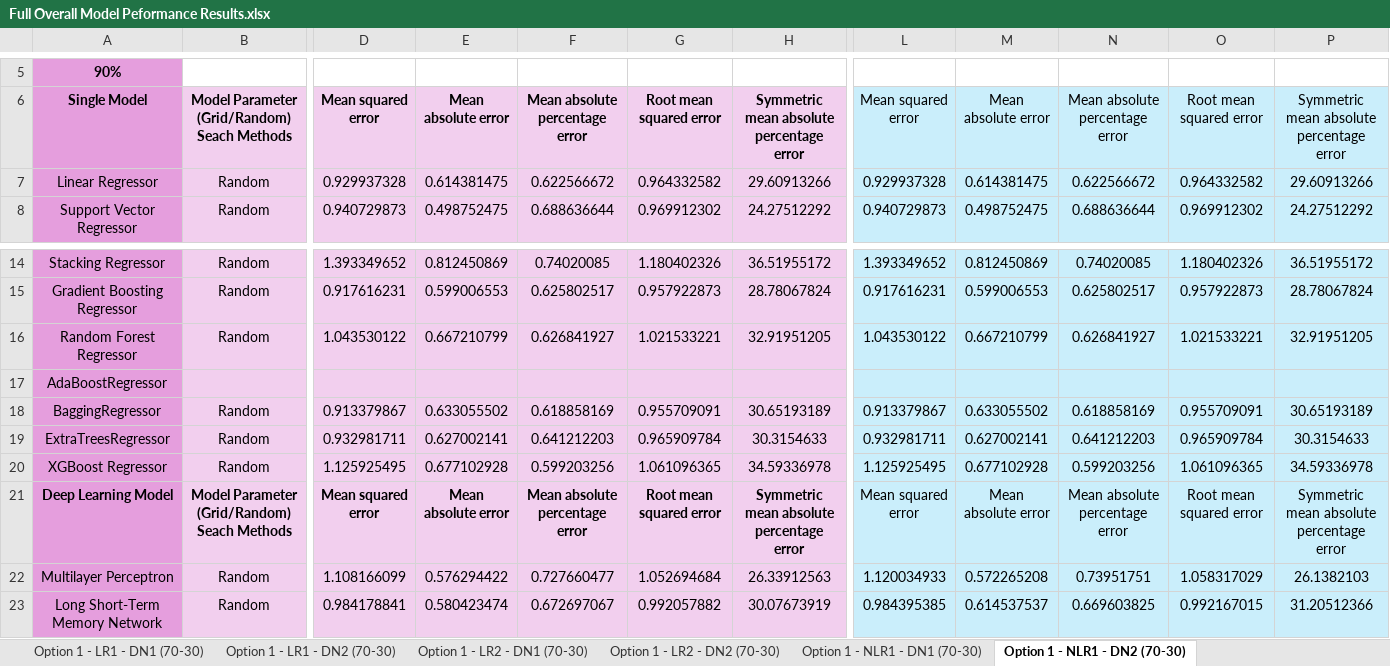
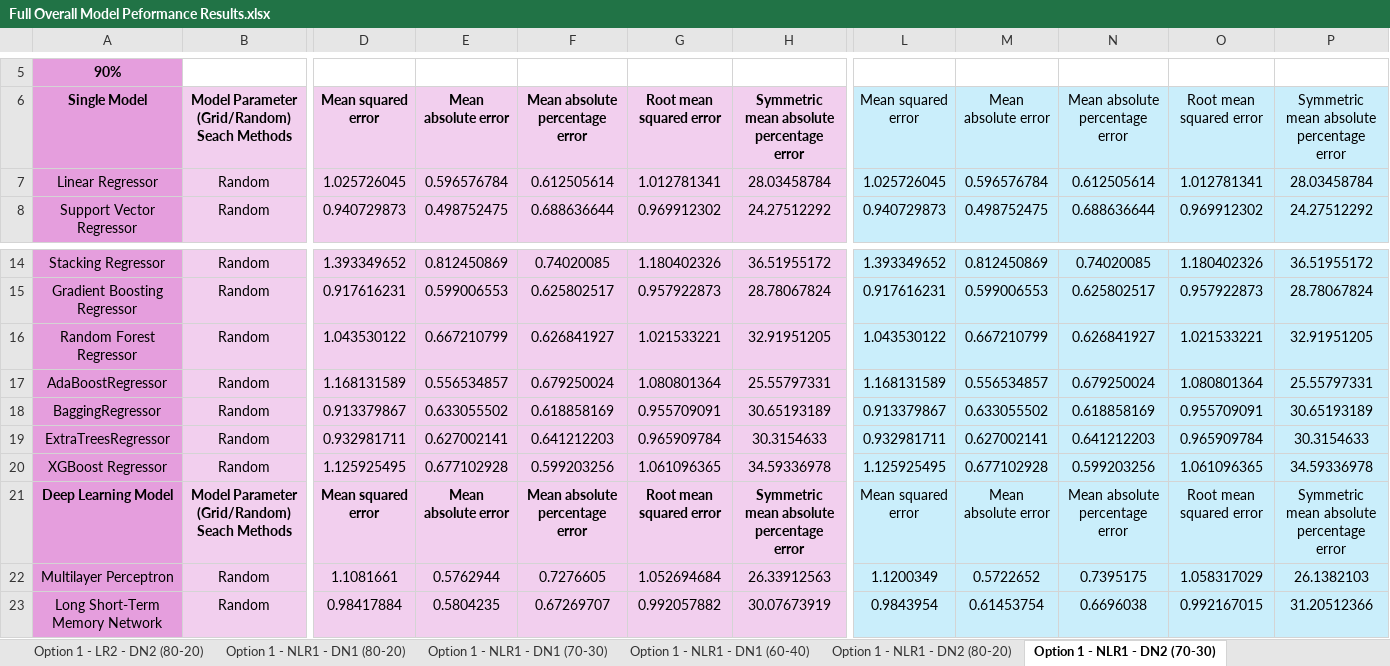
Before and after one commit to oleeveeuh/gr-WPI-UMASS-TOD-Prediction, an Excel workbook: data/performance_sheets/Full Overall Model Peformance Results.xlsx, sheet Option 1 - NLR1 - DN2 (70-30), drawn as a sheet; only a part is shown, gaps mark what is left out; values as stored, in another font and other column widths than the file's, no borders; the diff covers the shown part only; the diff names each change by its address in the sheet, - before the commit and + after, or states it on an @@ line.

```diff
--- a/data/performance_sheets/Full Overall Model Peformance Results.xlsx (sheet Option 1 - NLR1 - DN2 (70-30))
+++ b/data/performance_sheets/Full Overall Model Peformance Results.xlsx (sheet Option 1 - NLR1 - DN2 (70-30))
+sheet tab: Option 1 - LR2 - DN2 (80-20)
+sheet tab: Option 1 - NLR1 - DN1 (80-20)
+sheet tab: Option 1 - NLR1 - DN1 (60-40)
+sheet tab: Option 1 - NLR1 - DN2 (80-20)
-D7: 0.929937328
+D7: 1.025726045
-E7: 0.614381475
+E7: 0.596576784
-F7: 0.622566672
+F7: 0.612505614
-G7: 0.964332582
+G7: 1.012781341
-H7: 29.60913266
+H7: 28.03458784
-L7: 0.929937328
+L7: 1.025726045
-M7: 0.614381475
+M7: 0.596576784
-N7: 0.622566672
+N7: 0.612505614
-O7: 0.964332582
+O7: 1.012781341
-P7: 29.60913266
+P7: 28.03458784
-B17: (empty)
+B17: Random
-D17: (empty)
+D17: 1.168131589
-E17: (empty)
+E17: 0.556534857
-F17: (empty)
+F17: 0.679250024
-G17: (empty)
+G17: 1.080801364
-H17: (empty)
+H17: 25.55797331
-L17: (empty)
+L17: 1.168131589
-M17: (empty)
+M17: 0.556534857
-N17: (empty)
+N17: 0.679250024
-O17: (empty)
+O17: 1.080801364
-P17: (empty)
+P17: 25.55797331
-D22: 1.108166099
+D22: 1.1081661
-E22: 0.576294422
+E22: 0.5762944
-F22: 0.727660477
+F22: 0.7276605
-L22: 1.120034933
+L22: 1.1200349
-M22: 0.572265208
+M22: 0.5722652
-N22: 0.73951751
+N22: 0.7395175
-D23: 0.984178841
+D23: 0.98417884
-E23: 0.580423474
+E23: 0.5804235
-F23: 0.672697067
+F23: 0.67269707
-L23: 0.984395385
+L23: 0.9843954
-M23: 0.614537537
+M23: 0.61453754
-N23: 0.669603825
+N23: 0.6696038
```
Also changed, not shown: 10 edited cells elsewhere in this sheet, sheet Option 1 - LR2 - DN2 (70-30), sheet Option 1 - LR2 - DN1 (70-30), sheet Option 1 - LR1 - DN2 (70-30), sheet Option 1 - NLR1 - DN1 (70-30), sheet Option 1 - LR1 - DN1 (70-30), sheet Option 1 - NLR2 - DN2 (70-30), 1 more sheet, other sheet tabs, data/performance_sheets/BA11 Overall Model Peformance Results.xlsx, data/performance_sheets/BA47 Overall Model Peformance Results.xlsx, 1 other file.
